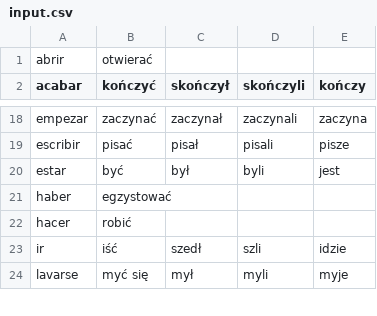
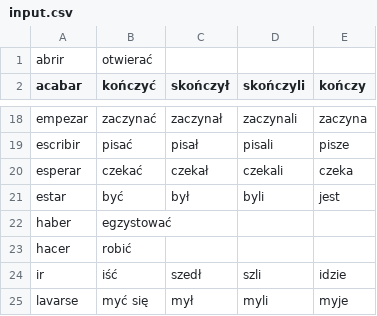
Before and after one commit to niedzwiedzislaw/verbos, a CSV file: input.csv, drawn as a sheet; only a part is shown, gaps mark what is left out.

```diff
--- a/input.csv
+++ b/input.csv
@@ -19,2 +19,3 @@ empezar,zaczynać,zaczynał,zaczynali,zaczyna,
 escribir,pisać,pisał,pisali,pisze,
+esperar,czekać,czekał,czekali,czeka,
 estar,być,był,byli,jest,
```
Also changed, not shown: verbos_separar.csv, 5 other files.
